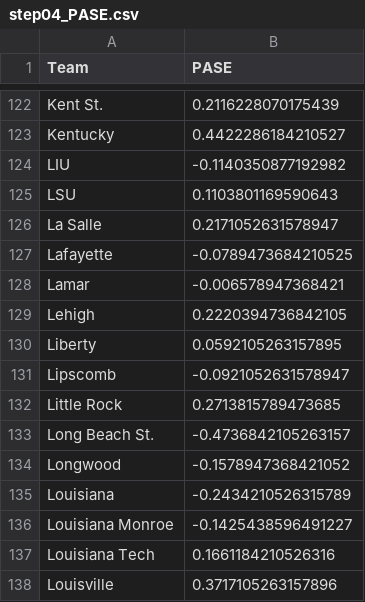
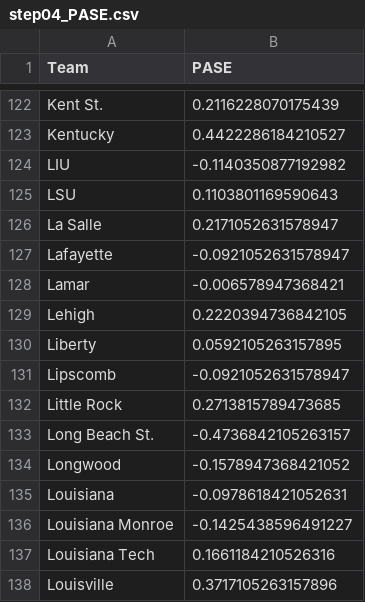
Before and after one commit to harmkenn/Python_Madness_2023, a CSV file: notebooks/step04_PASE.csv, drawn as a sheet; only a part is shown, gaps mark what is left out.

```diff
--- a/notebooks/step04_PASE.csv
+++ b/notebooks/step04_PASE.csv
@@ -126,3 +126,3 @@ LSU,0.1103801169590643
 La Salle,0.2171052631578947
-Lafayette,-0.0789473684210525
+Lafayette,-0.0921052631578947
 Lamar,-0.006578947368421
@@ -134,3 +134,3 @@ Long Beach St.,-0.4736842105263157
 Longwood,-0.1578947368421052
-Louisiana,-0.2434210526315789
+Louisiana,-0.0978618421052631
 Louisiana Monroe,-0.1425438596491227
```
Also changed, not shown: notebooks/step01_kenpom0823.csv, notebooks/step02_espnbpi0823.csv, 2 other files.
